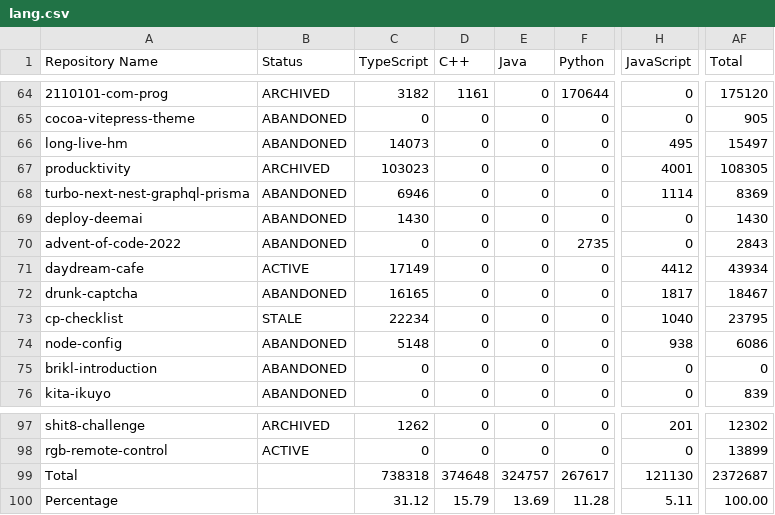
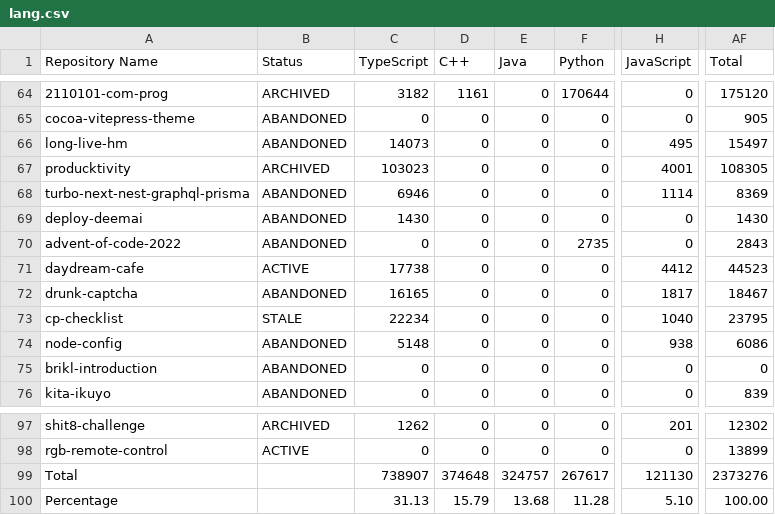
Before and after one commit to leomotors/leomotors, a CSV file: generated/lang.csv, drawn as a sheet; only a part is shown, gaps mark what is left out; the diff names each change by its address in the sheet, - before the commit and + after, or states it on an @@ line.

```diff
--- a/generated/lang.csv
+++ b/generated/lang.csv
-C71 (TypeScript): 17149
+C71 (TypeScript): 17738
-AF71 (Total): 43934
+AF71 (Total): 44523
-C99 (TypeScript): 738318
+C99 (TypeScript): 738907
-AF99 (Total): 2372687
+AF99 (Total): 2373276
-C100 (TypeScript): 31.12
+C100 (TypeScript): 31.13
-E100 (Java): 13.69
+E100 (Java): 13.68
-H100 (JavaScript): 5.11
+H100 (JavaScript): 5.10
```
Also changed, not shown: 4 other files.
